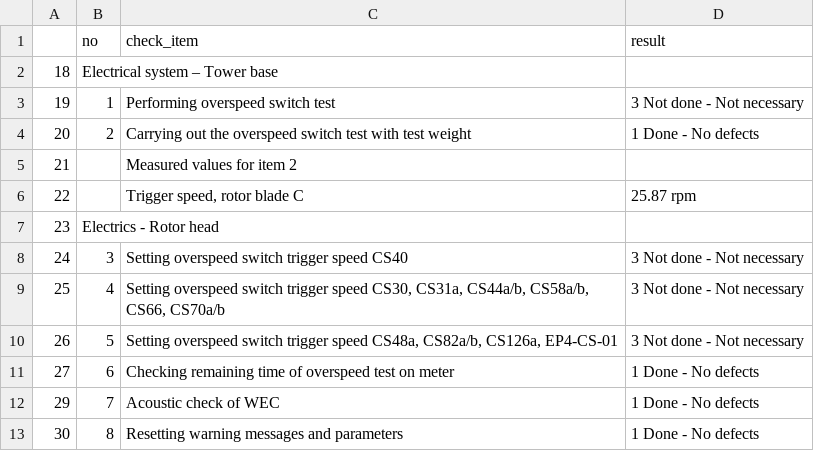
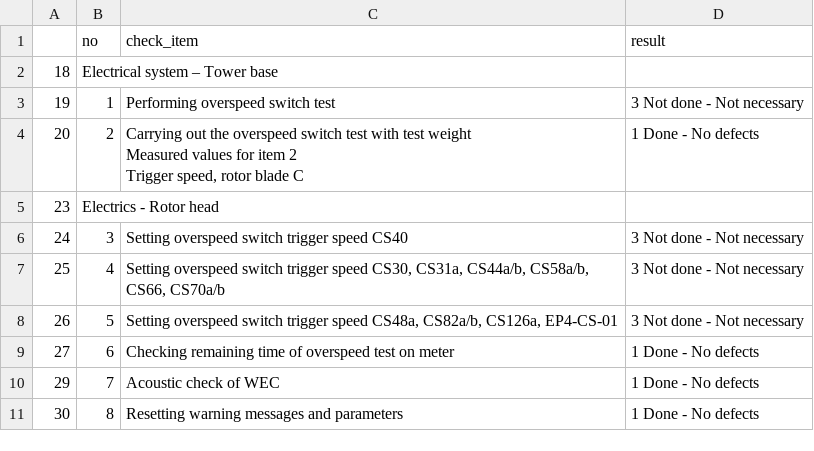
Before and after one commit to davidbreau-wpd/data_ing_cert, a CSV file: data/enercon/output/inspection_checklists/inspection_825_enercon_wind_based_maintenance_940114.csv, drawn as a sheet.

```diff
--- a/data/enercon/output/inspection_checklists/inspection_825_enercon_wind_based_maintenance_940114.csv
+++ b/data/enercon/output/inspection_checklists/inspection_825_enercon_wind_based_maintenance_940114.csv
@@ -3,5 +3,5 @@
 19,1,Performing overspeed switch test,3 Not done - Not necessary
-20,2,Carrying out the overspeed switch test with test weight,1 Done - No defects
-21,,Measured values for item 2,
-22,,"Trigger speed, rotor blade C",25.87 rpm
+20,2,"Carrying out the overspeed switch test with test weight
+Measured values for item 2
+Trigger speed, rotor blade C",1 Done - No defects
 23,Electrics - Rotor head,,
```
Also changed, not shown: data/enercon/output/inspection_checklists/inspection_826_enercon_4-yearly_maintenance_940068.csv, data/enercon/output/inspection_checklists/inspection_921_enercon_master_maintenance_9912.csv, 4 other files.
